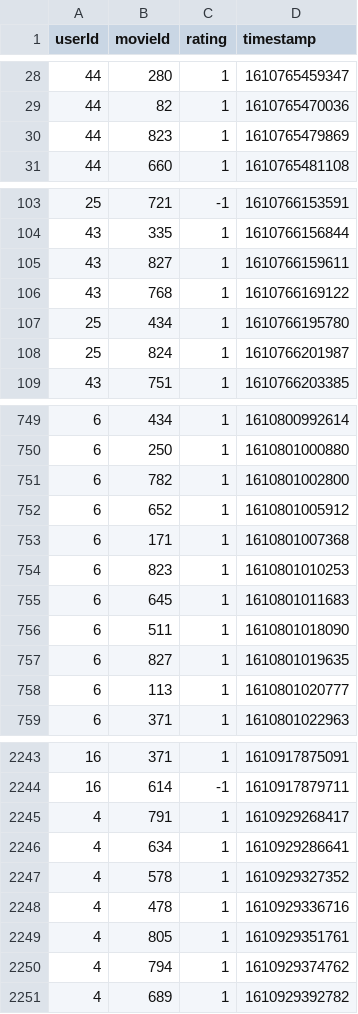
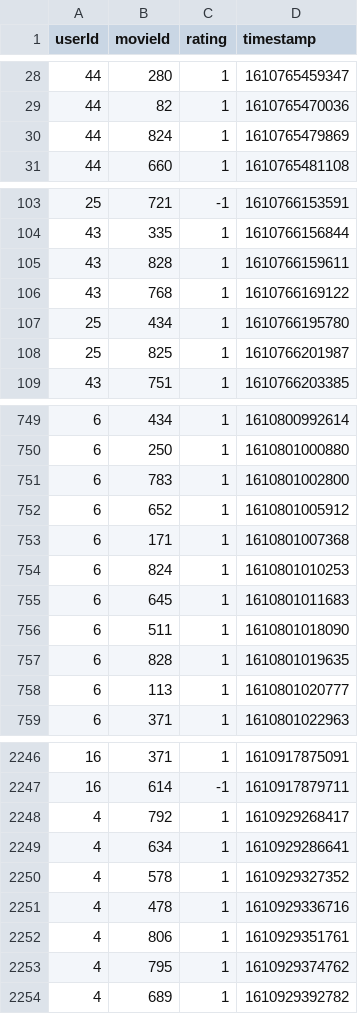
Before and after one commit to ELC/WatchThis, a CSV file: data/watch_this_dataset.csv, drawn as a sheet; only a part is shown, gaps mark what is left out; the diff covers the shown part only.

```diff
--- a/data/watch_this_dataset.csv
+++ b/data/watch_this_dataset.csv
@@ -29,3 +29,3 @@ userId,movieId,rating,timestamp
 44,82,1,1610765470036
-44,823,1,1610765479869
+44,824,1,1610765479869
 44,660,1,1610765481108
@@ -104,6 +104,6 @@ userId,movieId,rating,timestamp
 43,335,1,1610766156844
-43,827,1,1610766159611
+43,828,1,1610766159611
 43,768,1,1610766169122
 25,434,1,1610766195780
-25,824,1,1610766201987
+25,825,1,1610766201987
 43,751,1,1610766203385
@@ -750,9 +750,9 @@ userId,movieId,rating,timestamp
 6,250,1,1610801000880
-6,782,1,1610801002800
+6,783,1,1610801002800
 6,652,1,1610801005912
 6,171,1,1610801007368
-6,823,1,1610801010253
+6,824,1,1610801010253
 6,645,1,1610801011683
 6,511,1,1610801018090
-6,827,1,1610801019635
+6,828,1,1610801019635
 6,113,1,1610801020777
@@ -2244,3 +2247,3 @@ userId,movieId,rating,timestamp
 16,614,-1,1610917879711
-4,791,1,1610929268417
+4,792,1,1610929268417
 4,634,1,1610929286641
@@ -2248,4 +2251,4 @@ userId,movieId,rating,timestamp
 4,478,1,1610929336716
-4,805,1,1610929351761
-4,794,1,1610929374762
+4,806,1,1610929351761
+4,795,1,1610929374762
 4,689,1,1610929392782
```
Also changed, not shown: 5 added rows and 74 edited cells elsewhere in this file, data/predictions_matrix.csv, 6 other files.
